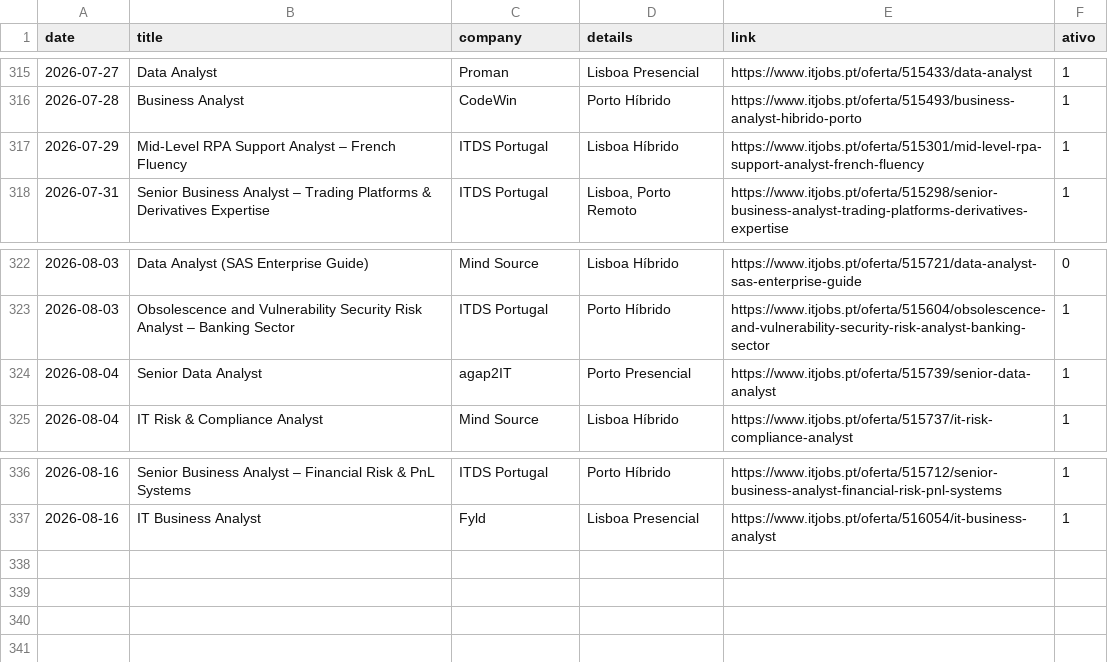
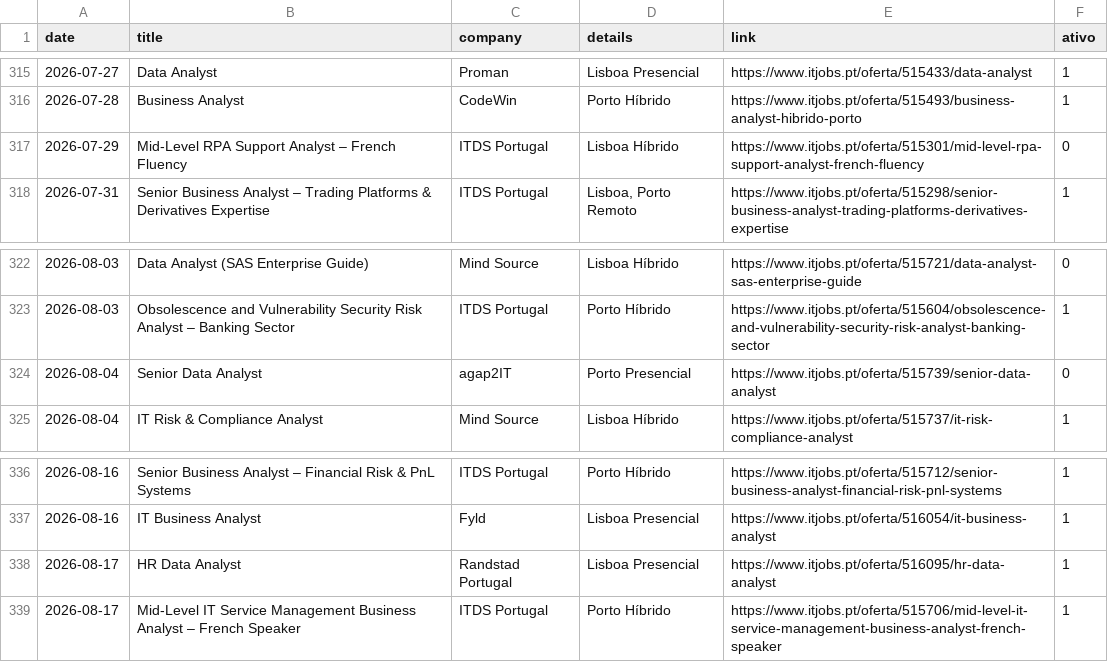
Before and after one commit to E-man85/itjobs-data-automation, a CSV file: itjobs_data_analyst.csv, drawn as a sheet; only a part is shown, gaps mark what is left out.

```diff
--- a/itjobs_data_analyst.csv
+++ b/itjobs_data_analyst.csv
@@ -316,3 +316,3 @@
 2026-07-28,Business Analyst,CodeWin,Porto Híbrido,https://www.itjobs.pt/oferta/515493/business-analyst-hibrido-porto,1
-2026-07-29,Mid-Level RPA Support Analyst – French Fluency,ITDS Portugal,Lisboa Híbrido,https://www.itjobs.pt/oferta/515301/mid-level-rpa-support-analyst-french-fluency,1
+2026-07-29,Mid-Level RPA Support Analyst – French Fluency,ITDS Portugal,Lisboa Híbrido,https://www.itjobs.pt/oferta/515301/mid-level-rpa-support-analyst-french-fluency,0
 2026-07-31,Senior Business Analyst – Trading Platforms & Derivatives Expertise,ITDS Portugal,"Lisboa, Porto Remoto",https://www.itjobs.pt/oferta/515298/senior-business-analyst-trading-platforms-derivatives-expertise,1
@@ -323,3 +323,3 @@
 2026-08-03,Obsolescence and Vulnerability Security Risk Analyst – Banking Sector,ITDS Portugal,Porto Híbrido,https://www.itjobs.pt/oferta/515604/obsolescence-and-vulnerability-security-risk-analyst-banking-sector,1
-2026-08-04,Senior Data Analyst,agap2IT,Porto Presencial,https://www.itjobs.pt/oferta/515739/senior-data-analyst,1
+2026-08-04,Senior Data Analyst,agap2IT,Porto Presencial,https://www.itjobs.pt/oferta/515739/senior-data-analyst,0
 2026-08-04,IT Risk & Compliance Analyst,Mind Source,Lisboa Híbrido,https://www.itjobs.pt/oferta/515737/it-risk-compliance-analyst,1
@@ -337 +337,3 @@
 2026-08-16,IT Business Analyst,Fyld,Lisboa Presencial,https://www.itjobs.pt/oferta/516054/it-business-analyst,1
+2026-08-17,HR Data Analyst,Randstad Portugal,Lisboa Presencial,https://www.itjobs.pt/oferta/516095/hr-data-analyst,1
+2026-08-17,Mid-Level IT Service Management Business Analyst – French Speaker,ITDS Portugal,Porto Híbrido,https://www.itjobs.pt/oferta/515706/mid-level-it-service-management-business-analyst-french-speaker,1
```
